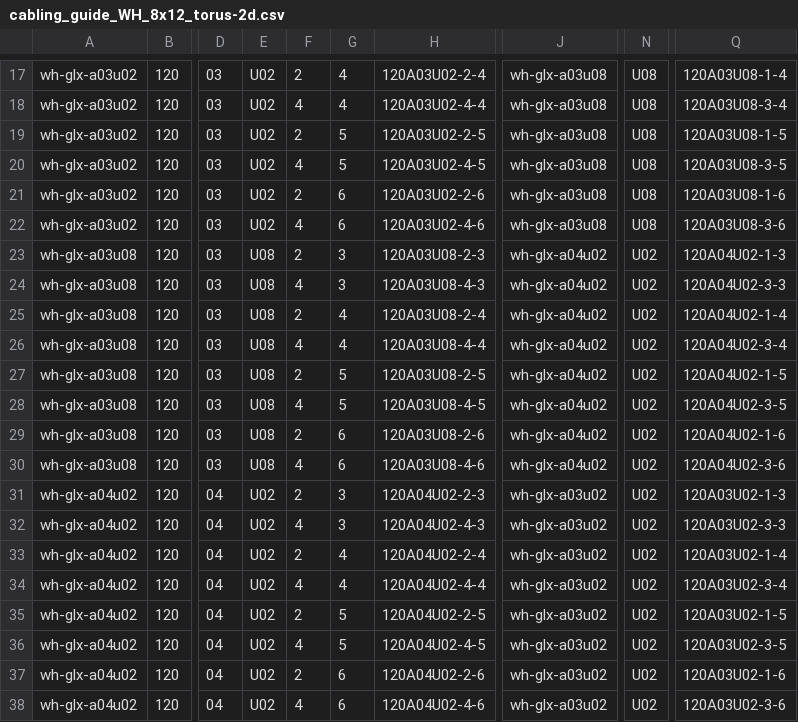
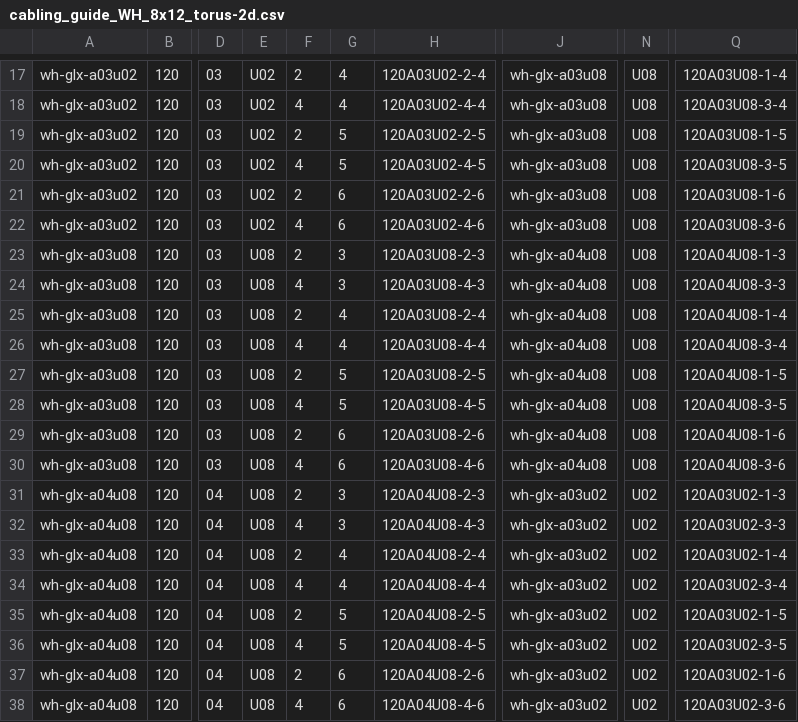
Before and after one commit to tenstorrent/tt-CableGen, a CSV file: defined_topologies/CablingGuides/cabling_guide_WH_8x12_torus-2d.csv, drawn as a sheet; only a part is shown, gaps mark what is left out; the diff covers the shown part only; the diff names each change by its address in the sheet, - before the commit and + after, or states it on an @@ line.

```diff
--- a/defined_topologies/CablingGuides/cabling_guide_WH_8x12_torus-2d.csv
+++ b/defined_topologies/CablingGuides/cabling_guide_WH_8x12_torus-2d.csv
-J23:J30: wh-glx-a04u02
+J23:J30: wh-glx-a04u08
-N23:N30: U02
+N23:N30: U08
-Q23: 120A04U02-1-3
+Q23: 120A04U08-1-3
-Q24: 120A04U02-3-3
+Q24: 120A04U08-3-3
-Q25: 120A04U02-1-4
+Q25: 120A04U08-1-4
-Q26: 120A04U02-3-4
+Q26: 120A04U08-3-4
-Q27: 120A04U02-1-5
+Q27: 120A04U08-1-5
-Q28: 120A04U02-3-5
+Q28: 120A04U08-3-5
-Q29: 120A04U02-1-6
+Q29: 120A04U08-1-6
-Q30: 120A04U02-3-6
+Q30: 120A04U08-3-6
-A31:A38: wh-glx-a04u02
+A31:A38: wh-glx-a04u08
-E31:E38: U02
+E31:E38: U08
-H31: 120A04U02-2-3
+H31: 120A04U08-2-3
-H32: 120A04U02-4-3
+H32: 120A04U08-4-3
-H33: 120A04U02-2-4
+H33: 120A04U08-2-4
-H34: 120A04U02-4-4
+H34: 120A04U08-4-4
-H35: 120A04U02-2-5
+H35: 120A04U08-2-5
-H36: 120A04U02-4-5
+H36: 120A04U08-4-5
-H37: 120A04U02-2-6
+H37: 120A04U08-2-6
-H38: 120A04U02-4-6
+H38: 120A04U08-4-6
```
Also changed, not shown: 36 edited cells elsewhere in this file, defined_topologies/CablingGuides/cabling_guide_WH_4x32_torus-2d.csv, defined_topologies/CablingGuides/cabling_guide_WH_8x12_torus-x.csv, 13 other files.
